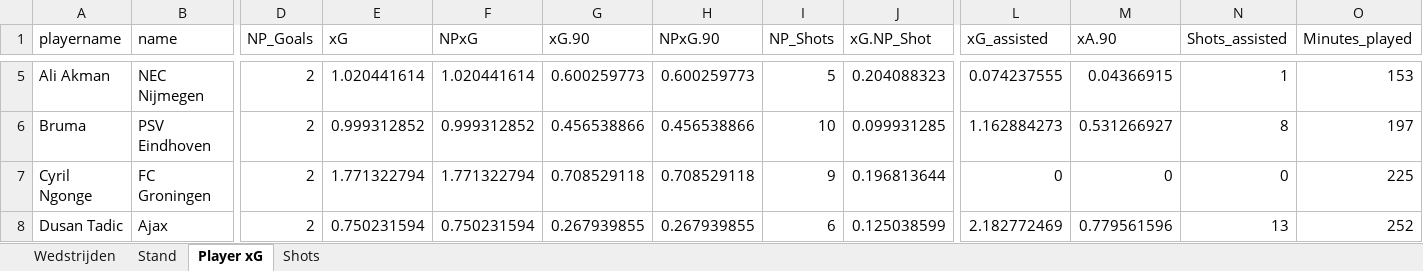
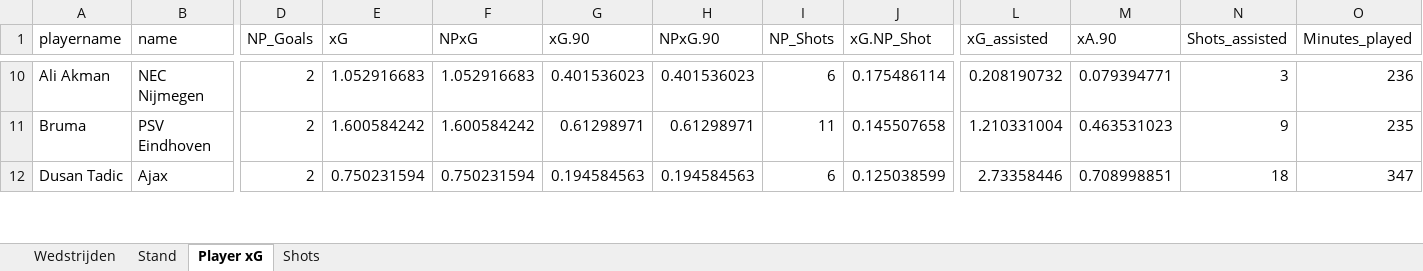
Before and after one commit to RobinKoetsier/xRank, an Excel workbook: Export_TDL_NED_2122.xlsx, sheet Player xG, drawn as a sheet; only a part is shown, gaps mark what is left out; values as stored, in another font and other column widths than the file's, no borders; removed rows and columns are numbered as before the commit, all else as after; rows hold the shown columns only; the diff covers the shown part only; the diff names each change by its address in the sheet, - before the commit and + after, or states it on an @@ line.

```diff
--- a/Export_TDL_NED_2122.xlsx (sheet Player xG)
+++ b/Export_TDL_NED_2122.xlsx (sheet Player xG)
-E10 (xG): 1.020441614
+E10 (xG): 1.052916683
-F10 (NPxG): 1.020441614
+F10 (NPxG): 1.052916683
-G10 (xG.90): 0.600259773
+G10 (xG.90): 0.401536023
-H10 (NPxG.90): 0.600259773
+H10 (NPxG.90): 0.401536023
-I10 (NP_Shots): 5
+I10 (NP_Shots): 6
-J10 (xG.NP_Shot): 0.204088323
+J10 (xG.NP_Shot): 0.175486114
-L10 (xG_assisted): 0.074237555
+L10 (xG_assisted): 0.208190732
-M10 (xA.90): 0.04366915
+M10 (xA.90): 0.079394771
-N10 (Shots_assisted): 1
+N10 (Shots_assisted): 3
-O10 (Minutes_played): 153
+O10 (Minutes_played): 236
-E11 (xG): 0.999312852
+E11 (xG): 1.600584242
-F11 (NPxG): 0.999312852
+F11 (NPxG): 1.600584242
-G11 (xG.90): 0.456538866
+G11 (xG.90): 0.61298971
-H11 (NPxG.90): 0.456538866
+H11 (NPxG.90): 0.61298971
-I11 (NP_Shots): 10
+I11 (NP_Shots): 11
-J11 (xG.NP_Shot): 0.099931285
+J11 (xG.NP_Shot): 0.145507658
-L11 (xG_assisted): 1.162884273
+L11 (xG_assisted): 1.210331004
-M11 (xA.90): 0.531266927
+M11 (xA.90): 0.463531023
-N11 (Shots_assisted): 8
+N11 (Shots_assisted): 9
-O11 (Minutes_played): 197
+O11 (Minutes_played): 235
-row 7: Cyril Ngonge | FC Groningen | 2 | 1.771322794 | 1.771322794 | 0.708529118 | 0.708529118 | 9 | 0.196813644 | 0 | 0 | 0 | 225
-G12 (xG.90): 0.267939855
+G12 (xG.90): 0.194584563
-H12 (NPxG.90): 0.267939855
+H12 (NPxG.90): 0.194584563
-L12 (xG_assisted): 2.182772469
+L12 (xG_assisted): 2.73358446
-M12 (xA.90): 0.779561596
+M12 (xA.90): 0.708998851
-N12 (Shots_assisted): 13
+N12 (Shots_assisted): 18
-O12 (Minutes_played): 252
+O12 (Minutes_played): 347
```
Also changed, not shown: 42 added rows, 15 removed rows, 1017 edited cells and cell formats elsewhere in this sheet, sheet Shots, sheet Stand, sheet Wedstrijden.
